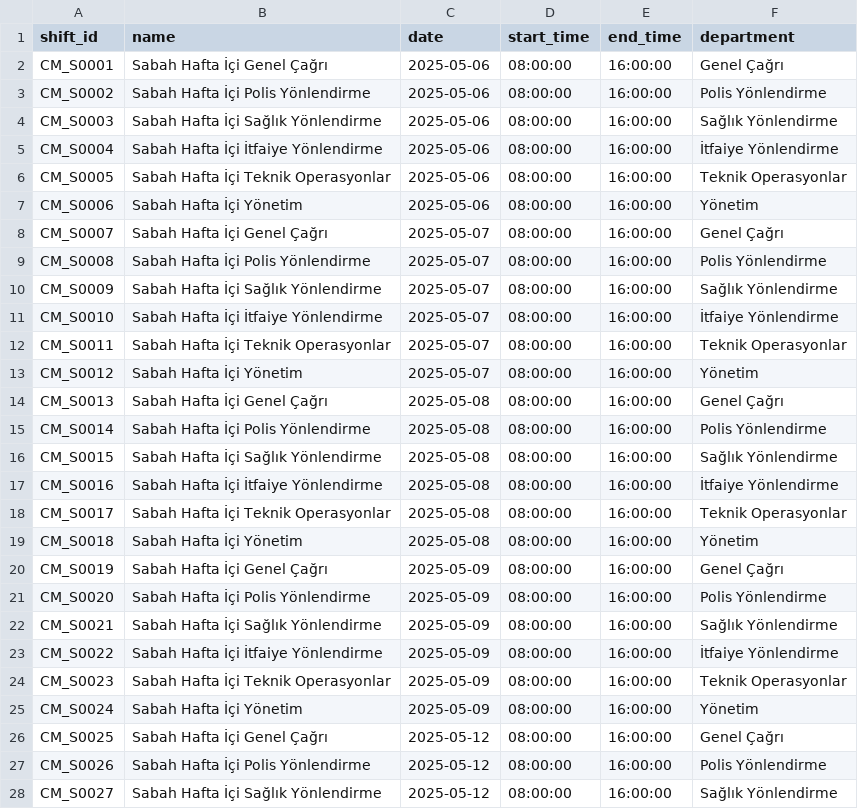
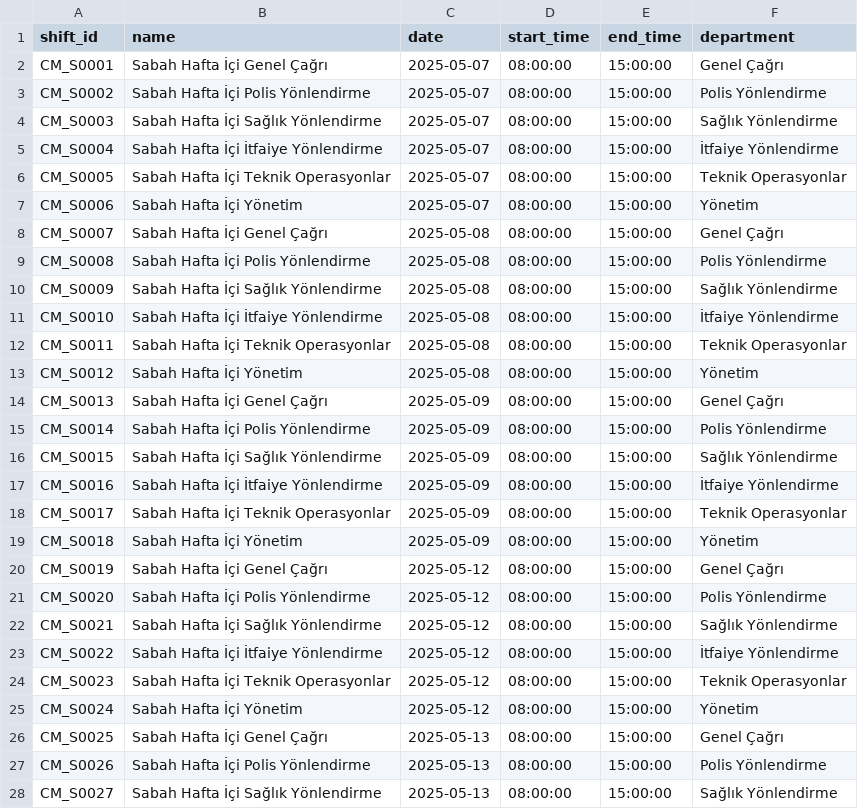
Before and after one commit to UygarYildiz/n8n-Scheduler, a CSV file: synthetic_data_cagri_merkezi/shifts_cm.csv, drawn as a sheet; only a part is shown; the diff covers the shown part only.

```diff
--- a/synthetic_data_cagri_merkezi/shifts_cm.csv
+++ b/synthetic_data_cagri_merkezi/shifts_cm.csv
@@ -1,28 +1,28 @@
 shift_id,name,date,start_time,end_time,department
-CM_S0001,Sabah Hafta İçi Genel Çağrı,2025-05-06,08:00:00,16:00:00,Genel Çağrı
-CM_S0002,Sabah Hafta İçi Polis Yönlendirme,2025-05-06,08:00:00,16:00:00,Polis Yönlendirme
-CM_S0003,Sabah Hafta İçi Sağlık Yönlendirme,2025-05-06,08:00:00,16:00:00,Sağlık Yönlendirme
-CM_S0004,Sabah Hafta İçi İtfaiye Yönlendirme,2025-05-06,08:00:00,16:00:00,İtfaiye Yönlendirme
-CM_S0005,Sabah Hafta İçi Teknik Operasyonlar,2025-05-06,08:00:00,16:00:00,Teknik Operasyonlar
-CM_S0006,Sabah Hafta İçi Yönetim,2025-05-06,08:00:00,16:00:00,Yönetim
-CM_S0007,Sabah Hafta İçi Genel Çağrı,2025-05-07,08:00:00,16:00:00,Genel Çağrı
-CM_S0008,Sabah Hafta İçi Polis Yönlendirme,2025-05-07,08:00:00,16:00:00,Polis Yönlendirme
-CM_S0009,Sabah Hafta İçi Sağlık Yönlendirme,2025-05-07,08:00:00,16:00:00,Sağlık Yönlendirme
-CM_S0010,Sabah Hafta İçi İtfaiye Yönlendirme,2025-05-07,08:00:00,16:00:00,İtfaiye Yönlendirme
-CM_S0011,Sabah Hafta İçi Teknik Operasyonlar,2025-05-07,08:00:00,16:00:00,Teknik Operasyonlar
-CM_S0012,Sabah Hafta İçi Yönetim,2025-05-07,08:00:00,16:00:00,Yönetim
-CM_S0013,Sabah Hafta İçi Genel Çağrı,2025-05-08,08:00:00,16:00:00,Genel Çağrı
-CM_S0014,Sabah Hafta İçi Polis Yönlendirme,2025-05-08,08:00:00,16:00:00,Polis Yönlendirme
-CM_S0015,Sabah Hafta İçi Sağlık Yönlendirme,2025-05-08,08:00:00,16:00:00,Sağlık Yönlendirme
-CM_S0016,Sabah Hafta İçi İtfaiye Yönlendirme,2025-05-08,08:00:00,16:00:00,İtfaiye Yönlendirme
-CM_S0017,Sabah Hafta İçi Teknik Operasyonlar,2025-05-08,08:00:00,16:00:00,Teknik Operasyonlar
-CM_S0018,Sabah Hafta İçi Yönetim,2025-05-08,08:00:00,16:00:00,Yönetim
-CM_S0019,Sabah Hafta İçi Genel Çağrı,2025-05-09,08:00:00,16:00:00,Genel Çağrı
-CM_S0020,Sabah Hafta İçi Polis Yönlendirme,2025-05-09,08:00:00,16:00:00,Polis Yönlendirme
-CM_S0021,Sabah Hafta İçi Sağlık Yönlendirme,2025-05-09,08:00:00,16:00:00,Sağlık Yönlendirme
-CM_S0022,Sabah Hafta İçi İtfaiye Yönlendirme,2025-05-09,08:00:00,16:00:00,İtfaiye Yönlendirme
-CM_S0023,Sabah Hafta İçi Teknik Operasyonlar,2025-05-09,08:00:00,16:00:00,Teknik Operasyonlar
-CM_S0024,Sabah Hafta İçi Yönetim,2025-05-09,08:00:00,16:00:00,Yönetim
-CM_S0025,Sabah Hafta İçi Genel Çağrı,2025-05-12,08:00:00,16:00:00,Genel Çağrı
-CM_S0026,Sabah Hafta İçi Polis Yönlendirme,2025-05-12,08:00:00,16:00:00,Polis Yönlendirme
-CM_S0027,Sabah Hafta İçi Sağlık Yönlendirme,2025-05-12,08:00:00,16:00:00,Sağlık Yönlendirme
+CM_S0001,Sabah Hafta İçi Genel Çağrı,2025-05-07,08:00:00,15:00:00,Genel Çağrı
+CM_S0002,Sabah Hafta İçi Polis Yönlendirme,2025-05-07,08:00:00,15:00:00,Polis Yönlendirme
+CM_S0003,Sabah Hafta İçi Sağlık Yönlendirme,2025-05-07,08:00:00,15:00:00,Sağlık Yönlendirme
+CM_S0004,Sabah Hafta İçi İtfaiye Yönlendirme,2025-05-07,08:00:00,15:00:00,İtfaiye Yönlendirme
+CM_S0005,Sabah Hafta İçi Teknik Operasyonlar,2025-05-07,08:00:00,15:00:00,Teknik Operasyonlar
+CM_S0006,Sabah Hafta İçi Yönetim,2025-05-07,08:00:00,15:00:00,Yönetim
+CM_S0007,Sabah Hafta İçi Genel Çağrı,2025-05-08,08:00:00,15:00:00,Genel Çağrı
+CM_S0008,Sabah Hafta İçi Polis Yönlendirme,2025-05-08,08:00:00,15:00:00,Polis Yönlendirme
+CM_S0009,Sabah Hafta İçi Sağlık Yönlendirme,2025-05-08,08:00:00,15:00:00,Sağlık Yönlendirme
+CM_S0010,Sabah Hafta İçi İtfaiye Yönlendirme,2025-05-08,08:00:00,15:00:00,İtfaiye Yönlendirme
+CM_S0011,Sabah Hafta İçi Teknik Operasyonlar,2025-05-08,08:00:00,15:00:00,Teknik Operasyonlar
+CM_S0012,Sabah Hafta İçi Yönetim,2025-05-08,08:00:00,15:00:00,Yönetim
+CM_S0013,Sabah Hafta İçi Genel Çağrı,2025-05-09,08:00:00,15:00:00,Genel Çağrı
+CM_S0014,Sabah Hafta İçi Polis Yönlendirme,2025-05-09,08:00:00,15:00:00,Polis Yönlendirme
+CM_S0015,Sabah Hafta İçi Sağlık Yönlendirme,2025-05-09,08:00:00,15:00:00,Sağlık Yönlendirme
+CM_S0016,Sabah Hafta İçi İtfaiye Yönlendirme,2025-05-09,08:00:00,15:00:00,İtfaiye Yönlendirme
+CM_S0017,Sabah Hafta İçi Teknik Operasyonlar,2025-05-09,08:00:00,15:00:00,Teknik Operasyonlar
+CM_S0018,Sabah Hafta İçi Yönetim,2025-05-09,08:00:00,15:00:00,Yönetim
+CM_S0019,Sabah Hafta İçi Genel Çağrı,2025-05-12,08:00:00,15:00:00,Genel Çağrı
+CM_S0020,Sabah Hafta İçi Polis Yönlendirme,2025-05-12,08:00:00,15:00:00,Polis Yönlendirme
+CM_S0021,Sabah Hafta İçi Sağlık Yönlendirme,2025-05-12,08:00:00,15:00:00,Sağlık Yönlendirme
+CM_S0022,Sabah Hafta İçi İtfaiye Yönlendirme,2025-05-12,08:00:00,15:00:00,İtfaiye Yönlendirme
+CM_S0023,Sabah Hafta İçi Teknik Operasyonlar,2025-05-12,08:00:00,15:00:00,Teknik Operasyonlar
+CM_S0024,Sabah Hafta İçi Yönetim,2025-05-12,08:00:00,15:00:00,Yönetim
+CM_S0025,Sabah Hafta İçi Genel Çağrı,2025-05-13,08:00:00,15:00:00,Genel Çağrı
+CM_S0026,Sabah Hafta İçi Polis Yönlendirme,2025-05-13,08:00:00,15:00:00,Polis Yönlendirme
+CM_S0027,Sabah Hafta İçi Sağlık Yönlendirme,2025-05-13,08:00:00,15:00:00,Sağlık Yönlendirme
```
Also changed, not shown: 120 edited cells elsewhere in this file, synthetic_data_cagri_merkezi/availability_cm.csv, synthetic_data_cagri_merkezi/employees_cm.csv, 18 other files.
